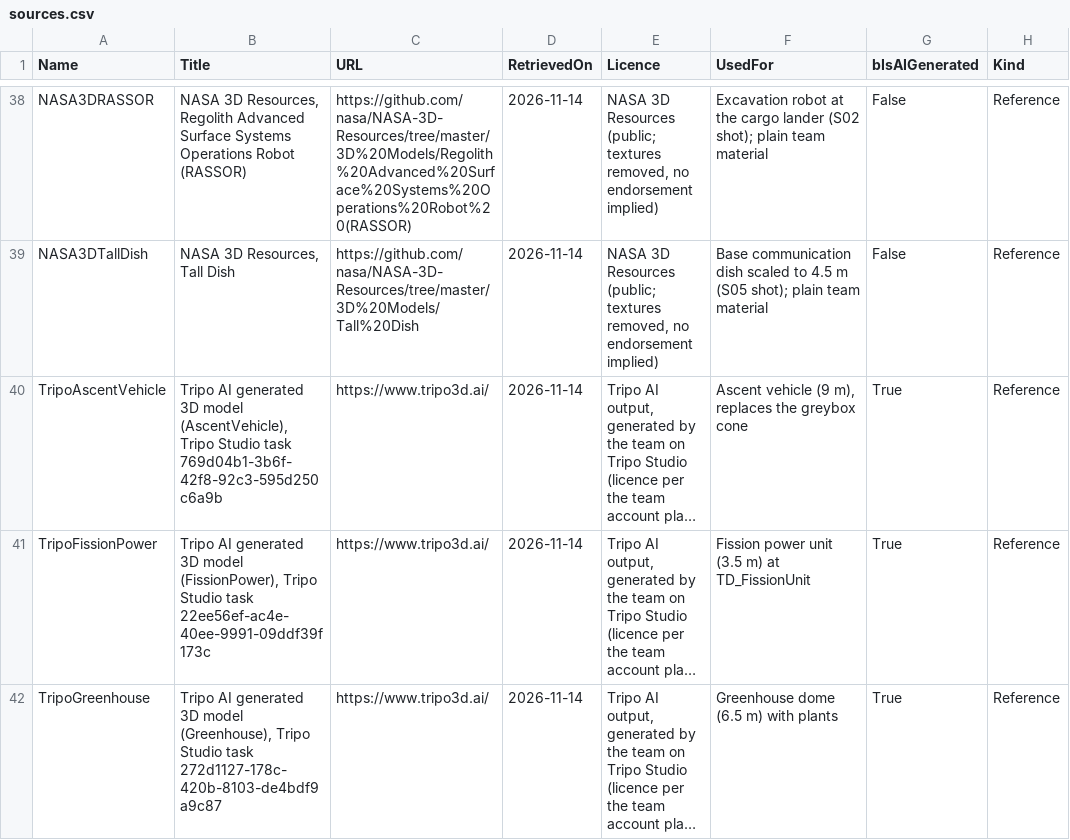
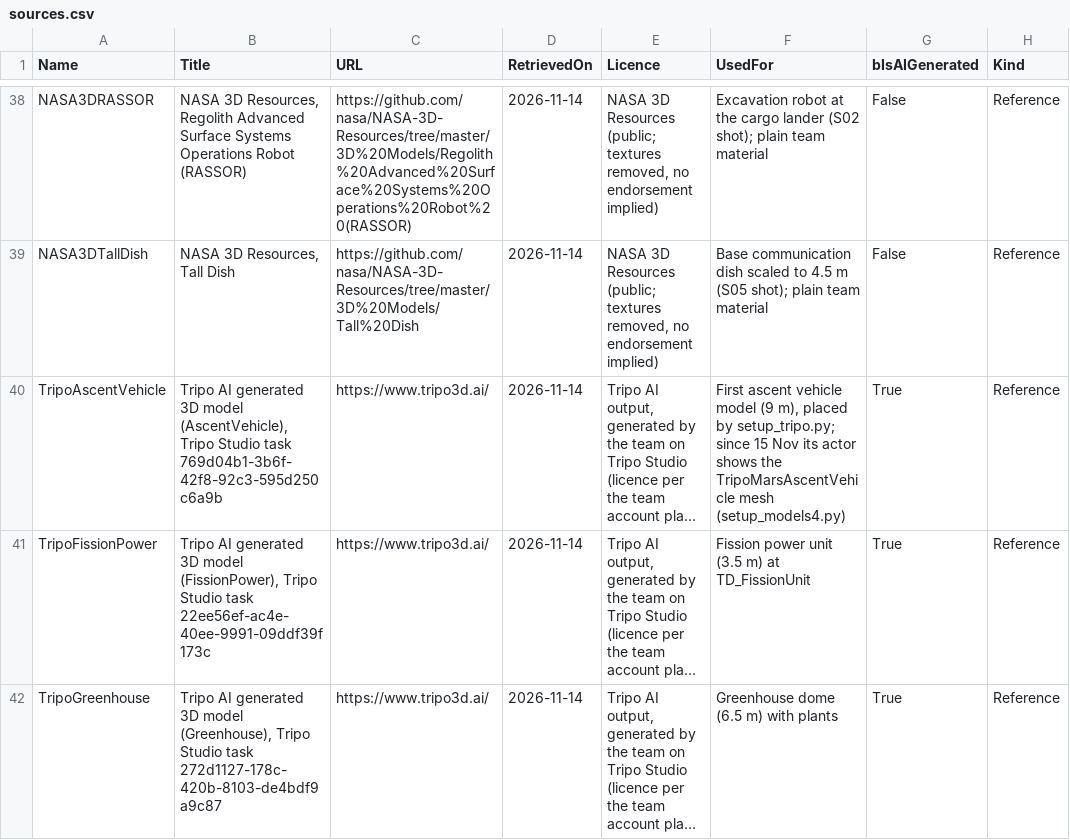
Before and after one commit to TouchdownMars/TouchdownMars, a CSV file: Data/Source/sources.csv, drawn as a sheet; only a part is shown, gaps mark what is left out; long unchanged cells end in …; the diff covers the shown part only; the diff names each change by its address in the sheet, - before the commit and + after, or states it on an @@ line.

Commit message:
docs: sources grouped by real use in the game; look and sound references added; counts for 33 Tripo models and Veo cutscenes
README Data and third-party assets now separates data that sets a rule, data that is only shown, event cards,
Source Panel reference values, look and sound references (Bell 2022, Lemmon 2004, Tomasko 1999, Newman 2022,
Maurice 2022, PIA19400, PIA26074, Polsgrove MAV studies, Golombek 2021), read-only references, design
references, assets (nine NASA models, 33 Tripo, 25 Gemini illustrations, 4 Gemini Veo cutscenes, 35 ElevenLabs
sounds, 6 music cues, 15 team sounds) and tools. Known limits: dose, career limit and light time feed displays only.
AI use: 33 Tripo models including the six work-spot kit models.

sources.csv: TripoCorridorEndCap is placed as docking collars; TripoAscentVehicle actor shows the newer
mesh since setup_models4.py; Red Desert Sand is not used; Lemmon 2022 sets the storm sky look.

```diff
--- a/Data/Source/sources.csv
+++ b/Data/Source/sources.csv
-F40 (UsedFor): Ascent vehicle (9 m), replaces the greybox cone
+F40 (UsedFor): First ascent vehicle model (9 m), placed by setup_tripo.py; since 15 Nov its actor shows the TripoMarsAscentVehicle mesh (setup_models4.py)
```
Also changed, not shown: 3 edited cells elsewhere in this file, 1 other file.
